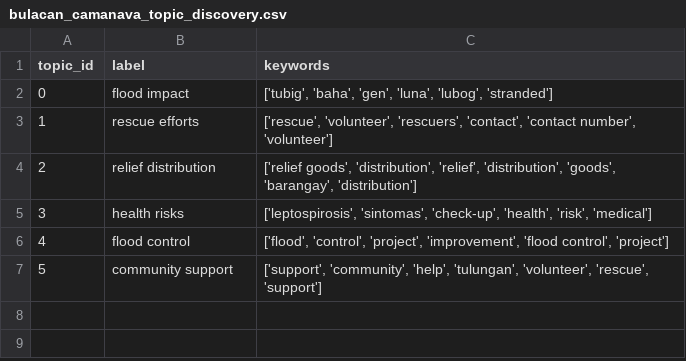
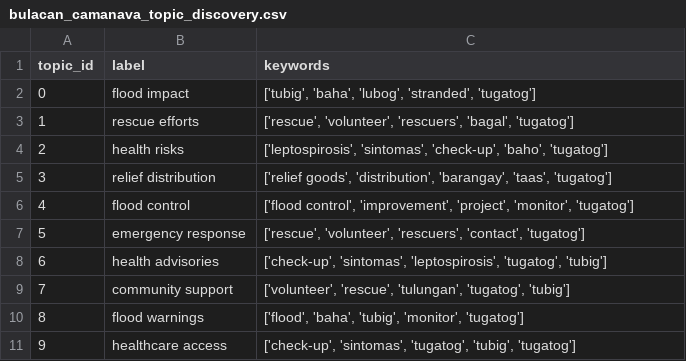
Before and after one commit to williamjames10231/Same_measurement_comparative_analysis, a CSV file: data/System_B/bulacan_camanava_topic_discovery.csv, drawn as a sheet; removed rows and columns are numbered as before the commit, all else as after; the diff names each change by its address in the sheet, - before the commit and + after, or states it on an @@ line.

```diff
--- a/data/System_B/bulacan_camanava_topic_discovery.csv
+++ b/data/System_B/bulacan_camanava_topic_discovery.csv
-C2 (keywords): ['tubig', 'baha', 'gen', 'luna', 'lubog', 'stranded']
+C2 (keywords): ['tubig', 'baha', 'lubog', 'stranded', 'tugatog']
-C3 (keywords): …'volunteer', 'rescuers', 'contact', 'contact number', 'volunteer']
+C3 (keywords): …'volunteer', 'rescuers', 'bagal', 'tugatog']
-row 4: 2 | relief distribution | ['relief goods', 'distribution', 'relief', 'distribution', 'goods', 'barangay', 'distribution']
@@ column A (topic_id) renumbered between rows 4 and 9 @@
-C4 (keywords): …'sintomas', 'check-up', 'health', 'risk', 'medical']
+C4 (keywords): …'sintomas', 'check-up', 'baho', 'tugatog']
+row 5: 3 | relief distribution | ['relief goods', 'distribution', 'barangay', 'taas', 'tugatog']
-C6 (keywords): ['flood', 'control', 'project', 'improvement', 'flood control', 'project']
+C6 (keywords): ['flood control', 'improvement', 'project', 'monitor', 'tugatog']
+row 7: 5 | emergency response | ['rescue', 'volunteer', 'rescuers', 'contact', 'tugatog']
+row 8: 6 | health advisories | ['check-up', 'sintomas', 'leptospirosis', 'tugatog', 'tubig']
-C9 (keywords): ['support', 'community', 'help', 'tulungan', 'volunteer', 'rescue', 'support']
+C9 (keywords): ['volunteer', 'rescue', 'tulungan', 'tugatog', 'tubig']
+row 10: 8 | flood warnings | ['flood', 'baha', 'tubig', 'monitor', 'tugatog']
+row 11: 9 | healthcare access | ['check-up', 'sintomas', 'tugatog', 'tubig', 'tugatog']
```
Also changed, not shown: data/System_B/bulacan_camanava_hard_matrix_norm_enriched.csv, data/system_a/bulacan_camanava_hard_matrix_norm_enriched.csv, 12 other files.
